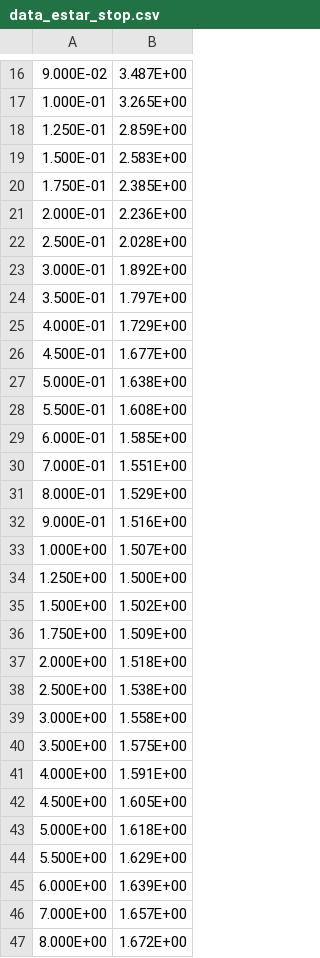
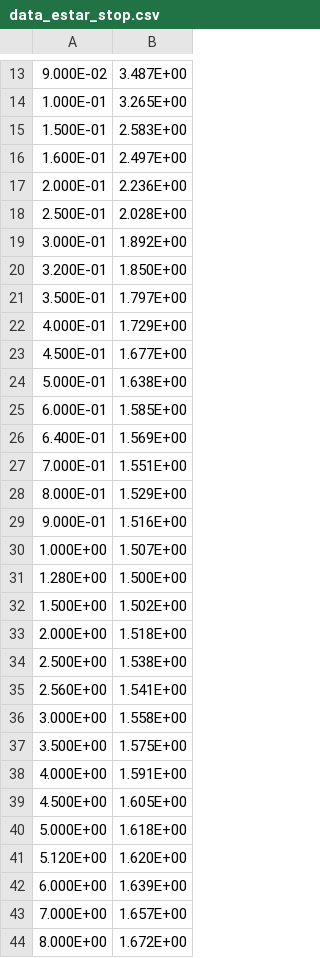
Before and after one commit to samuelecanuet/ENL_egn_Simulation-general, a CSV file: Resultats/e-/data_estar_stop.csv, drawn as a sheet; only a part is shown, gaps mark what is left out; the diff covers the shown part only.

```diff
--- a/Resultats/e-/data_estar_stop.csv
+++ b/Resultats/e-/data_estar_stop.csv
@@ -17,5 +14,4 @@
 1.000E-01	3.265E+00
-1.250E-01	2.859E+00
 1.500E-01	2.583E+00
-1.750E-01	2.385E+00
+1.600E-01	2.497E+00
 2.000E-01	2.236E+00
@@ -23,2 +19,3 @@
 3.000E-01	1.892E+00
+3.200E-01	1.850E+00
 3.500E-01	1.797E+00
@@ -27,4 +24,4 @@
 5.000E-01	1.638E+00
-5.500E-01	1.608E+00
 6.000E-01	1.585E+00
+6.400E-01	1.569E+00
 7.000E-01	1.551E+00
@@ -33,7 +30,7 @@
 1.000E+00	1.507E+00
-1.250E+00	1.500E+00
+1.280E+00	1.500E+00
 1.500E+00	1.502E+00
-1.750E+00	1.509E+00
 2.000E+00	1.518E+00
 2.500E+00	1.538E+00
+2.560E+00	1.541E+00
 3.000E+00	1.558E+00
@@ -43,3 +40,3 @@
 5.000E+00	1.618E+00
-5.500E+00	1.629E+00
+5.120E+00	1.620E+00
 6.000E+00	1.639E+00
```
Also changed, not shown: 5 added rows and 9 removed rows elsewhere in this file, Resultats/proton/data_pstar_stop.csv, 22 other files.
